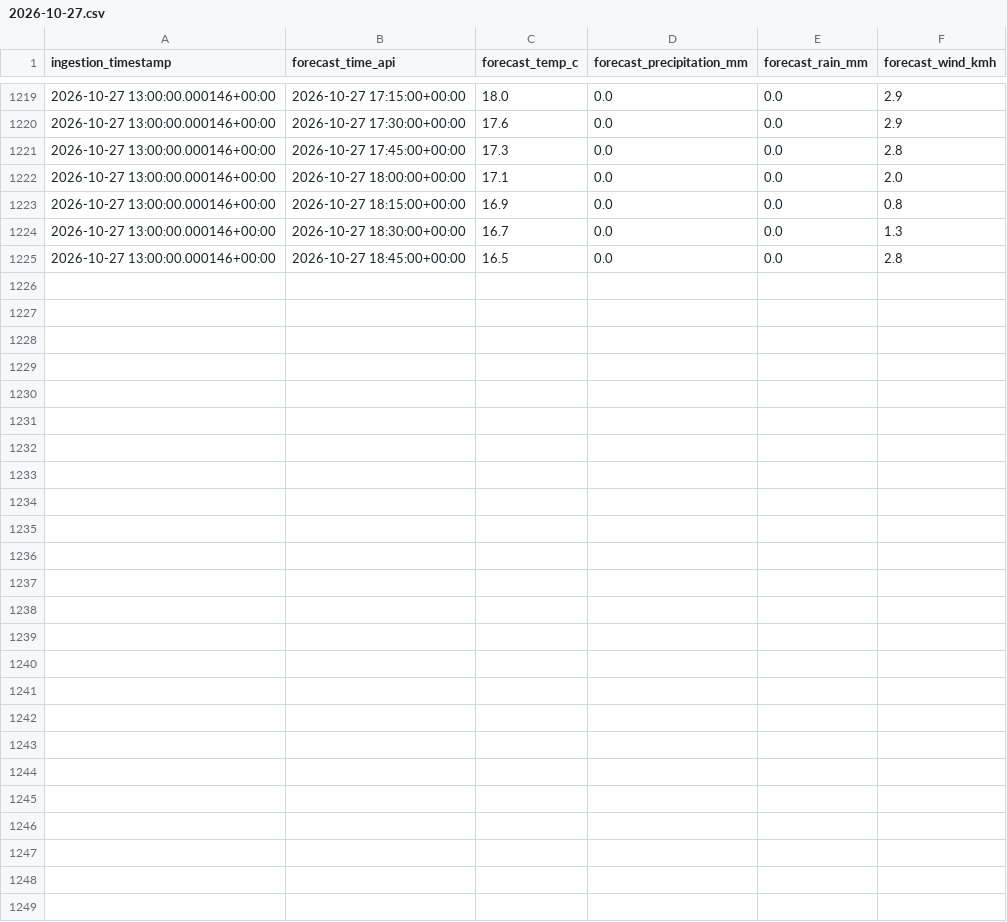
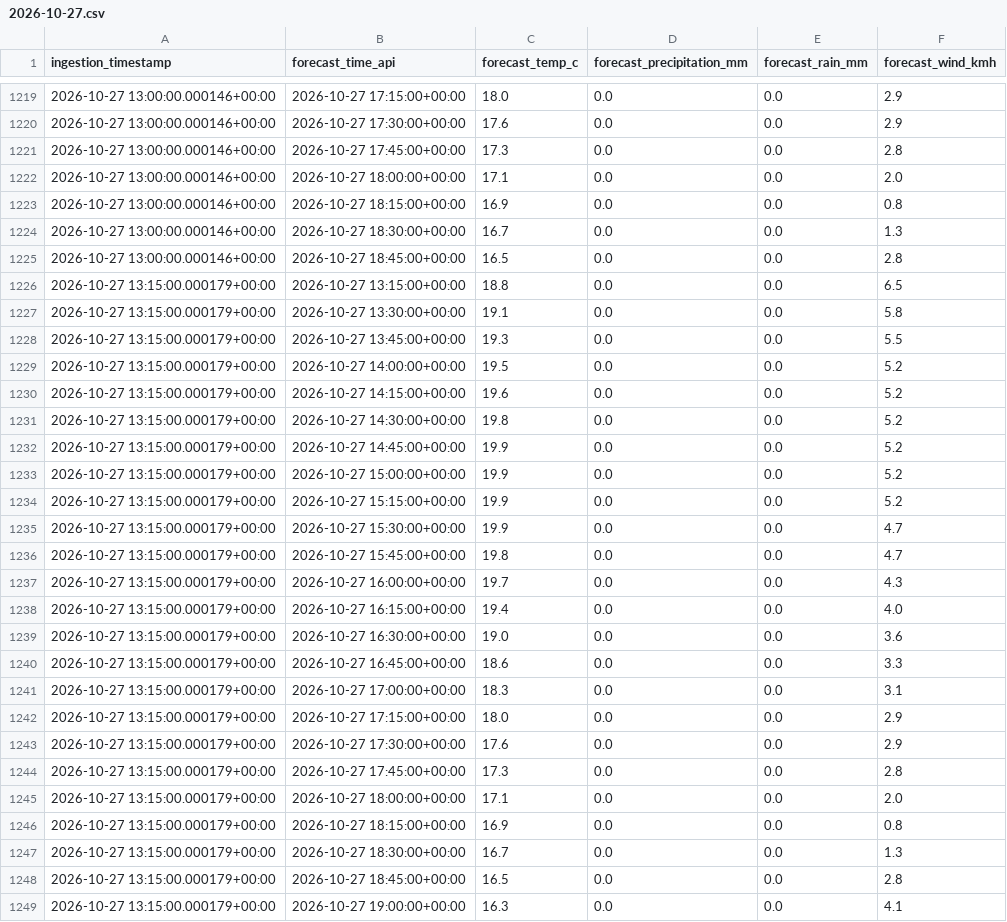
Before and after one commit to quen9669/Lyonflow-data, a CSV file: data/bronze/weather_forecast/2026-10-27.csv, drawn as a sheet; only a part is shown, gaps mark what is left out; the diff names each change by its address in the sheet, - before the commit and + after, or states it on an @@ line.

```diff
--- a/data/bronze/weather_forecast/2026-10-27.csv
+++ b/data/bronze/weather_forecast/2026-10-27.csv
+row 1226: 2026-10-27 13:15:00.000179+00:00 | 2026-10-27 13:15:00+00:00 | 18.8 | 0.0 | 0.0 | 6.5
+row 1227: 2026-10-27 13:15:00.000179+00:00 | 2026-10-27 13:30:00+00:00 | 19.1 | 0.0 | 0.0 | 5.8
+row 1228: 2026-10-27 13:15:00.000179+00:00 | 2026-10-27 13:45:00+00:00 | 19.3 | 0.0 | 0.0 | 5.5
+row 1229: 2026-10-27 13:15:00.000179+00:00 | 2026-10-27 14:00:00+00:00 | 19.5 | 0.0 | 0.0 | 5.2
+row 1230: 2026-10-27 13:15:00.000179+00:00 | 2026-10-27 14:15:00+00:00 | 19.6 | 0.0 | 0.0 | 5.2
+row 1231: 2026-10-27 13:15:00.000179+00:00 | 2026-10-27 14:30:00+00:00 | 19.8 | 0.0 | 0.0 | 5.2
+row 1232: 2026-10-27 13:15:00.000179+00:00 | 2026-10-27 14:45:00+00:00 | 19.9 | 0.0 | 0.0 | 5.2
+row 1233: 2026-10-27 13:15:00.000179+00:00 | 2026-10-27 15:00:00+00:00 | 19.9 | 0.0 | 0.0 | 5.2
+row 1234: 2026-10-27 13:15:00.000179+00:00 | 2026-10-27 15:15:00+00:00 | 19.9 | 0.0 | 0.0 | 5.2
+row 1235: 2026-10-27 13:15:00.000179+00:00 | 2026-10-27 15:30:00+00:00 | 19.9 | 0.0 | 0.0 | 4.7
+row 1236: 2026-10-27 13:15:00.000179+00:00 | 2026-10-27 15:45:00+00:00 | 19.8 | 0.0 | 0.0 | 4.7
+row 1237: 2026-10-27 13:15:00.000179+00:00 | 2026-10-27 16:00:00+00:00 | 19.7 | 0.0 | 0.0 | 4.3
+row 1238: 2026-10-27 13:15:00.000179+00:00 | 2026-10-27 16:15:00+00:00 | 19.4 | 0.0 | 0.0 | 4.0
+row 1239: 2026-10-27 13:15:00.000179+00:00 | 2026-10-27 16:30:00+00:00 | 19.0 | 0.0 | 0.0 | 3.6
+row 1240: 2026-10-27 13:15:00.000179+00:00 | 2026-10-27 16:45:00+00:00 | 18.6 | 0.0 | 0.0 | 3.3
+row 1241: 2026-10-27 13:15:00.000179+00:00 | 2026-10-27 17:00:00+00:00 | 18.3 | 0.0 | 0.0 | 3.1
+row 1242: 2026-10-27 13:15:00.000179+00:00 | 2026-10-27 17:15:00+00:00 | 18.0 | 0.0 | 0.0 | 2.9
+row 1243: 2026-10-27 13:15:00.000179+00:00 | 2026-10-27 17:30:00+00:00 | 17.6 | 0.0 | 0.0 | 2.9
+row 1244: 2026-10-27 13:15:00.000179+00:00 | 2026-10-27 17:45:00+00:00 | 17.3 | 0.0 | 0.0 | 2.8
+row 1245: 2026-10-27 13:15:00.000179+00:00 | 2026-10-27 18:00:00+00:00 | 17.1 | 0.0 | 0.0 | 2.0
+row 1246: 2026-10-27 13:15:00.000179+00:00 | 2026-10-27 18:15:00+00:00 | 16.9 | 0.0 | 0.0 | 0.8
+row 1247: 2026-10-27 13:15:00.000179+00:00 | 2026-10-27 18:30:00+00:00 | 16.7 | 0.0 | 0.0 | 1.3
+row 1248: 2026-10-27 13:15:00.000179+00:00 | 2026-10-27 18:45:00+00:00 | 16.5 | 0.0 | 0.0 | 2.8
+row 1249: 2026-10-27 13:15:00.000179+00:00 | 2026-10-27 19:00:00+00:00 | 16.3 | 0.0 | 0.0 | 4.1
```
Also changed, not shown: data/bronze/park_and_ride/2026-10-27.csv, data/bronze/parking/2026-10-27.csv, 7 other files.
